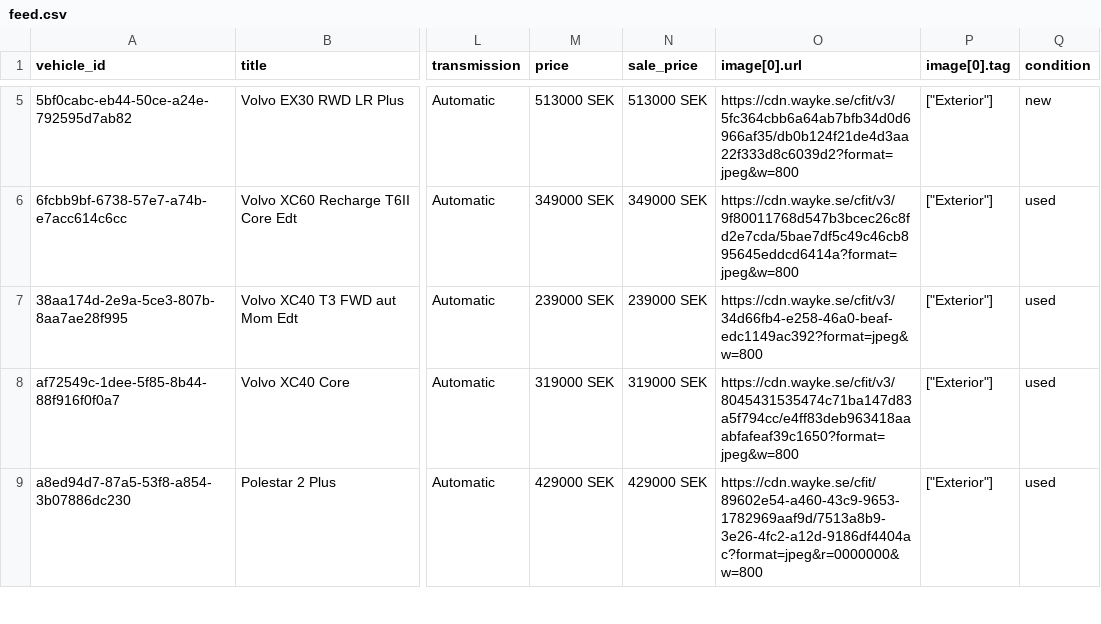
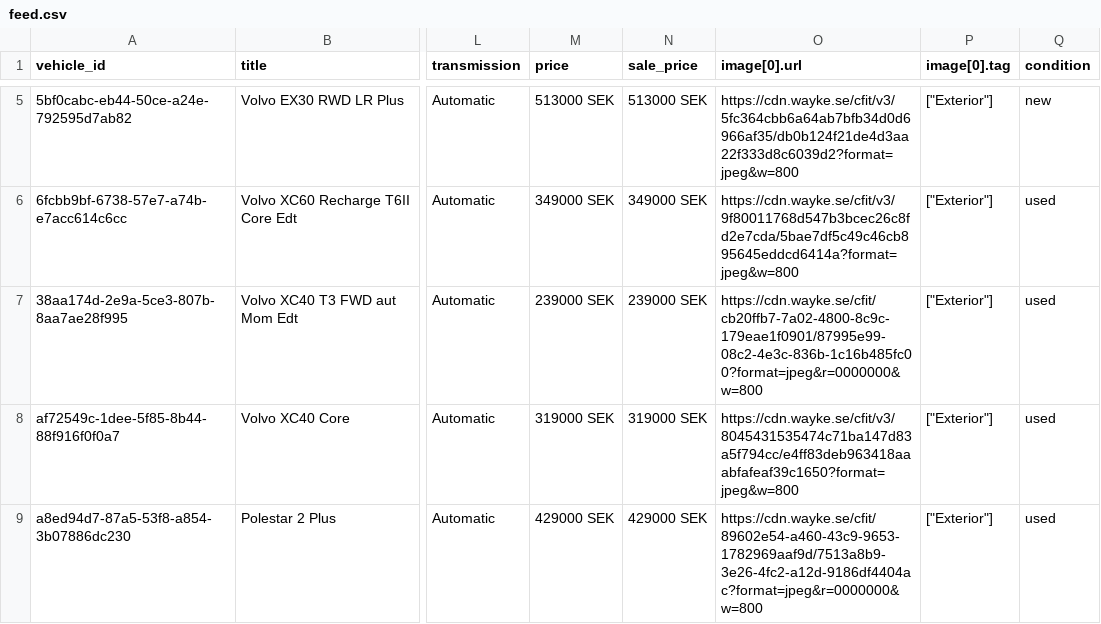
Before and after one commit to Milad-vivamedia/borasbil-facebook-feed, a CSV file: feed.csv, drawn as a sheet; only a part is shown, gaps mark what is left out; the diff names each change by its address in the sheet, - before the commit and + after, or states it on an @@ line.

Commit message:
Update feed 636b492ede17f28a9ce0ffe93aae6695e222b00f

```diff
--- a/feed.csv
+++ b/feed.csv
-O7 (image[0].url): https://cdn.wayke.se/cfit/v3/34d66fb4-e258-46a0-beaf-edc1149ac392?format=jpeg&w=800
+O7 (image[0].url): https://cdn.wayke.se/cfit/cb20ffb7-7a02-4800-8c9c-179eae1f0901/87995e99-08c2-4e3c-836b-1c16b485fc00?format=jpeg&r=0000000&w=800
```
Also changed, not shown: 2 other files.
